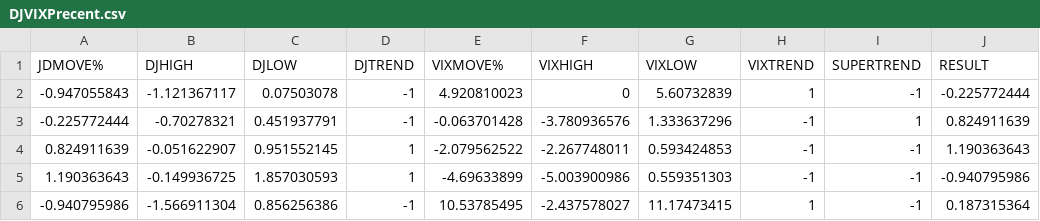
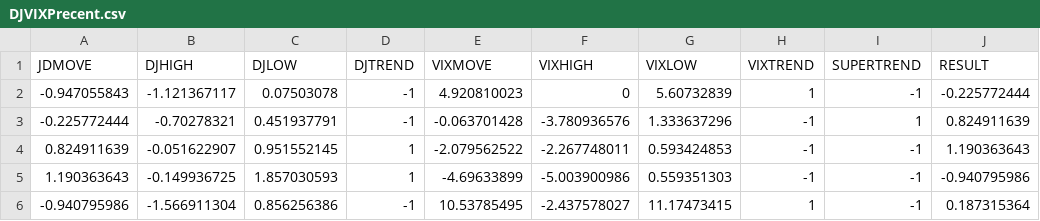
Before and after one commit to cpcrowley999/Data-for-Ai, a CSV file: DJVIXPrecent.csv, drawn as a sheet; only a part is shown; the diff names each change by its address in the sheet, - before the commit and + after, or states it on an @@ line.

Commit message:
Update DJVIXPrecent.csv

```diff
--- a/DJVIXPrecent.csv
+++ b/DJVIXPrecent.csv
-A1: JDMOVE%
+A1: JDMOVE
-E1: VIXMOVE%
+E1: VIXMOVE
```
